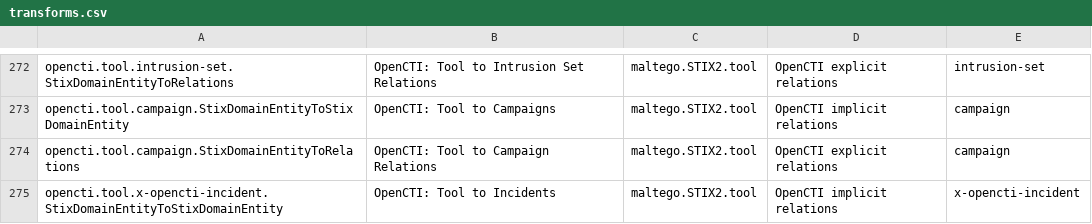
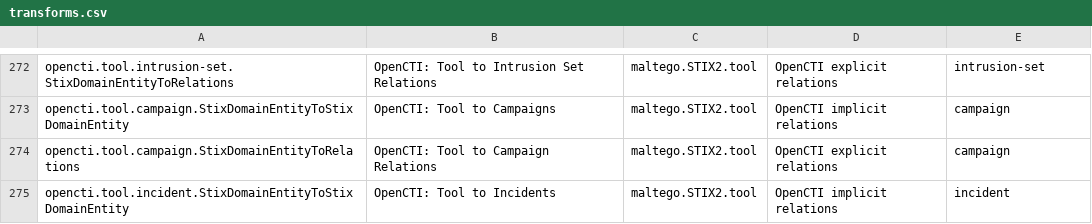
Before and after one commit to maltegotransforms/opencti-maltego, a CSV file: transforms.csv, drawn as a sheet; only a part is shown, gaps mark what is left out; the diff covers the shown part only.

Commit message:
Use official STIX2 Incident entity instead of the custom OpenCTI one.

```diff
--- a/transforms.csv
+++ b/transforms.csv
@@ -274,2 +274,2 @@ opencti.tool.campaign.StixDomainEntityToStixDomainEntity,OpenCTI: Tool to Campai
 opencti.tool.campaign.StixDomainEntityToRelations,OpenCTI: Tool to Campaign Relations,maltego.STIX2.tool,OpenCTI explicit relations,campaign
-opencti.tool.x-opencti-incident.StixDomainEntityToStixDomainEntity,OpenCTI: Tool to Incidents,maltego.STIX2.tool,OpenCTI implicit relations,x-opencti-incident
+opencti.tool.incident.StixDomainEntityToStixDomainEntity,OpenCTI: Tool to Incidents,maltego.STIX2.tool,OpenCTI implicit relations,incident
```
Also changed, not shown: 114 edited cells elsewhere in this file, 6 other files.
